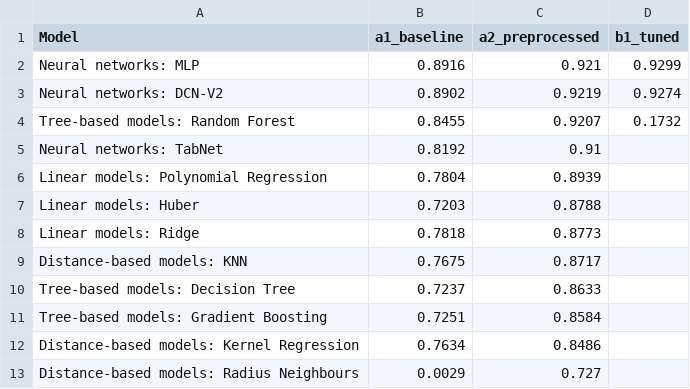
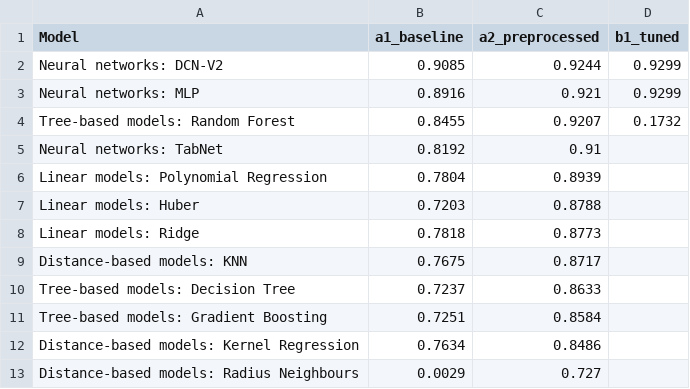
Before and after one commit to ashtonckj/Car-Price-Prediction, a CSV file: results/comparison/stages_R2.csv, drawn as a sheet; removed rows and columns are numbered as before the commit, all else as after; the diff names each change by its address in the sheet, - before the commit and + after, or states it on an @@ line.

```diff
--- a/results/comparison/stages_R2.csv
+++ b/results/comparison/stages_R2.csv
+row 2: Neural networks: DCN-V2 | 0.9085 | 0.9244 | 0.9299
-row 3: Neural networks: DCN-V2 | 0.8902 | 0.9219 | 0.9274
```
Also changed, not shown: results/comparison/a1_baseline_table.csv, results/comparison/a2_preprocessed_table.csv, 9 other files.
